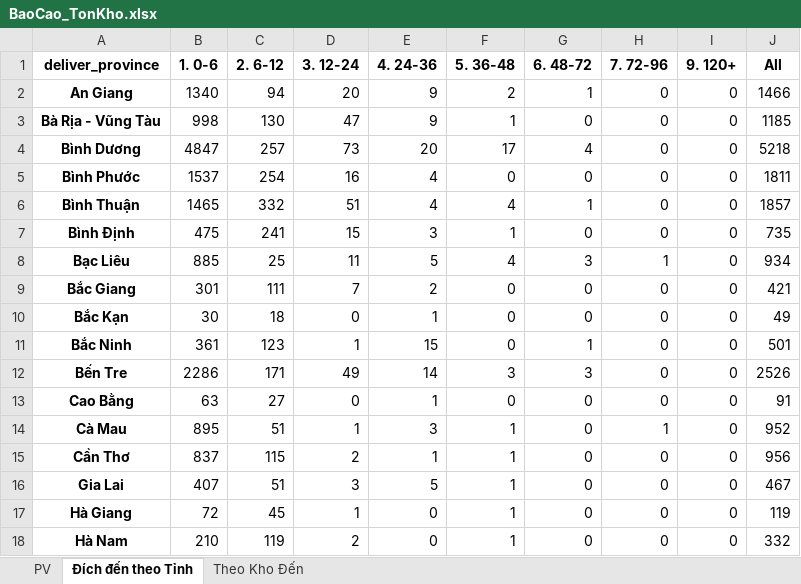
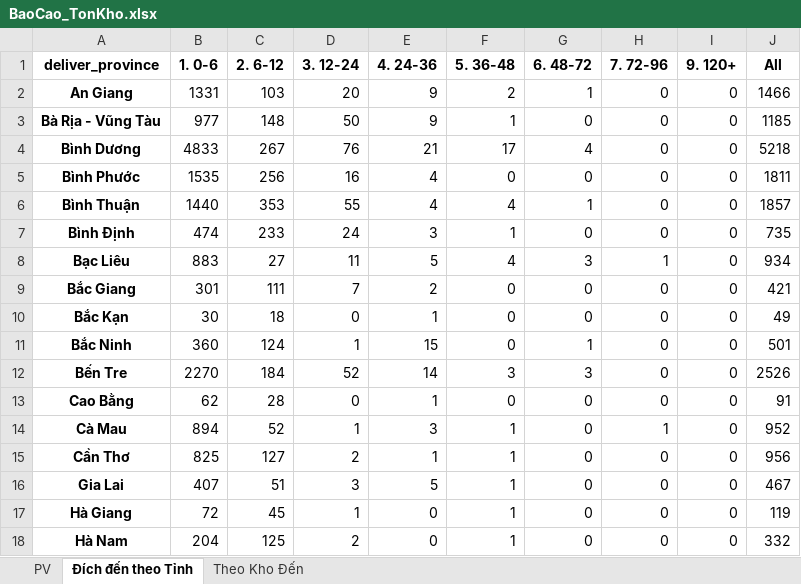
Before and after one commit to ImDiDinne/ktchcm01, an Excel workbook: BaoCao_TonKho.xlsx, sheet Đích đến theo Tỉnh, drawn as a sheet; only a part is shown; values as stored, in another font and other column widths than the file's, no borders; the diff covers the shown part only; the diff names each change by its address in the sheet, - before the commit and + after, or states it on an @@ line.

```diff
--- a/BaoCao_TonKho.xlsx (sheet Đích đến theo Tỉnh)
+++ b/BaoCao_TonKho.xlsx (sheet Đích đến theo Tỉnh)
-B2 (1. 0-6): 1340
+B2 (1. 0-6): 1331
-C2 (2. 6-12): 94
+C2 (2. 6-12): 103
-B3 (1. 0-6): 998
+B3 (1. 0-6): 977
-C3 (2. 6-12): 130
+C3 (2. 6-12): 148
-D3 (3. 12-24): 47
+D3 (3. 12-24): 50
-B4 (1. 0-6): 4847
+B4 (1. 0-6): 4833
-C4 (2. 6-12): 257
+C4 (2. 6-12): 267
-D4 (3. 12-24): 73
+D4 (3. 12-24): 76
-E4 (4. 24-36): 20
+E4 (4. 24-36): 21
-B5 (1. 0-6): 1537
+B5 (1. 0-6): 1535
-C5 (2. 6-12): 254
+C5 (2. 6-12): 256
-B6 (1. 0-6): 1465
+B6 (1. 0-6): 1440
-C6 (2. 6-12): 332
+C6 (2. 6-12): 353
-D6 (3. 12-24): 51
+D6 (3. 12-24): 55
-B7 (1. 0-6): 475
+B7 (1. 0-6): 474
-C7 (2. 6-12): 241
+C7 (2. 6-12): 233
-D7 (3. 12-24): 15
+D7 (3. 12-24): 24
-B8 (1. 0-6): 885
+B8 (1. 0-6): 883
-C8 (2. 6-12): 25
+C8 (2. 6-12): 27
-B11 (1. 0-6): 361
+B11 (1. 0-6): 360
-C11 (2. 6-12): 123
+C11 (2. 6-12): 124
-B12 (1. 0-6): 2286
+B12 (1. 0-6): 2270
-C12 (2. 6-12): 171
+C12 (2. 6-12): 184
-D12 (3. 12-24): 49
+D12 (3. 12-24): 52
-B13 (1. 0-6): 63
+B13 (1. 0-6): 62
-C13 (2. 6-12): 27
+C13 (2. 6-12): 28
-B14 (1. 0-6): 895
+B14 (1. 0-6): 894
-C14 (2. 6-12): 51
+C14 (2. 6-12): 52
-B15 (1. 0-6): 837
+B15 (1. 0-6): 825
-C15 (2. 6-12): 115
+C15 (2. 6-12): 127
-B18 (1. 0-6): 210
+B18 (1. 0-6): 204
-C18 (2. 6-12): 119
+C18 (2. 6-12): 125
```
Also changed, not shown: 98 edited cells elsewhere in this sheet, sheet PV, sheet Theo Kho Đến, 2 other files.
